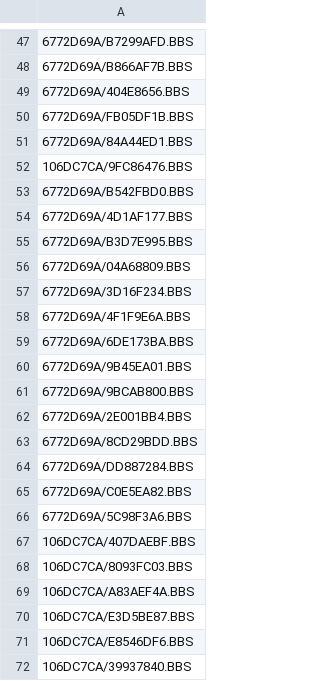
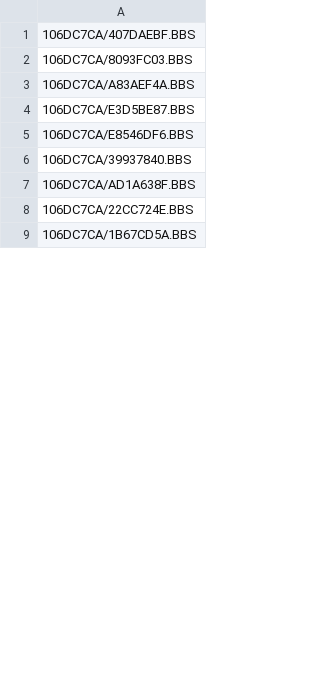
Before and after one commit to emallove/BeatBuddyCard2, a CSV file: PLAYLISTS/6.csv, drawn as a sheet; only a part is shown, gaps mark what is left out; the shorter side is filled out with more unchanged rows; the diff covers the shown part only.

Commit message:
Add "Jailhouse Rock" (Elvis)
Rework Lexingotn Party playlists, e.g., Elvis, The Temptations ("My Girl"), move "Modern Love" to piano.

Split up the oversized playlists between guitar and keys, since max playlist length is 128 (that's a MIDI 1.0 limitation, not
a BeatBuddy2 design decision)

```diff
--- a/PLAYLISTS/6.csv
+++ b/PLAYLISTS/6.csv
@@ -47,21 +1 @@
-6772D69A/B7299AFD.BBS
-6772D69A/B866AF7B.BBS
-6772D69A/404E8656.BBS
-6772D69A/FB05DF1B.BBS
-6772D69A/84A44ED1.BBS
-106DC7CA/9FC86476.BBS
-6772D69A/B542FBD0.BBS
-6772D69A/4D1AF177.BBS
-6772D69A/B3D7E995.BBS
-6772D69A/04A68809.BBS
-6772D69A/3D16F234.BBS
-6772D69A/4F1F9E6A.BBS
-6772D69A/6DE173BA.BBS
-6772D69A/9B45EA01.BBS
-6772D69A/9BCAB800.BBS
-6772D69A/2E001BB4.BBS
-6772D69A/8CD29BDD.BBS
-6772D69A/DD887284.BBS
-6772D69A/C0E5EA82.BBS
-6772D69A/5C98F3A6.BBS
 106DC7CA/407DAEBF.BBS
```
Also changed, not shown: 9 added rows, 46 removed rows, 9 moved rows and 2 edited cells elsewhere in this file, PLAYLISTS/1.csv, PLAYLISTS/12.csv, 17 other files.
